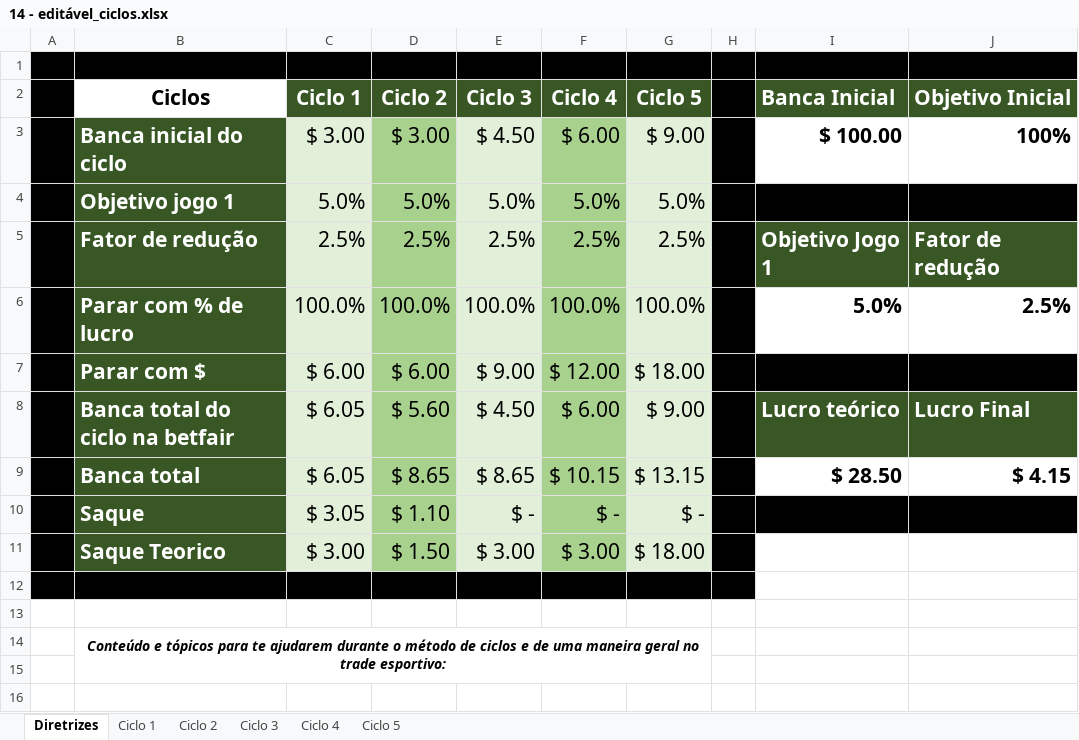
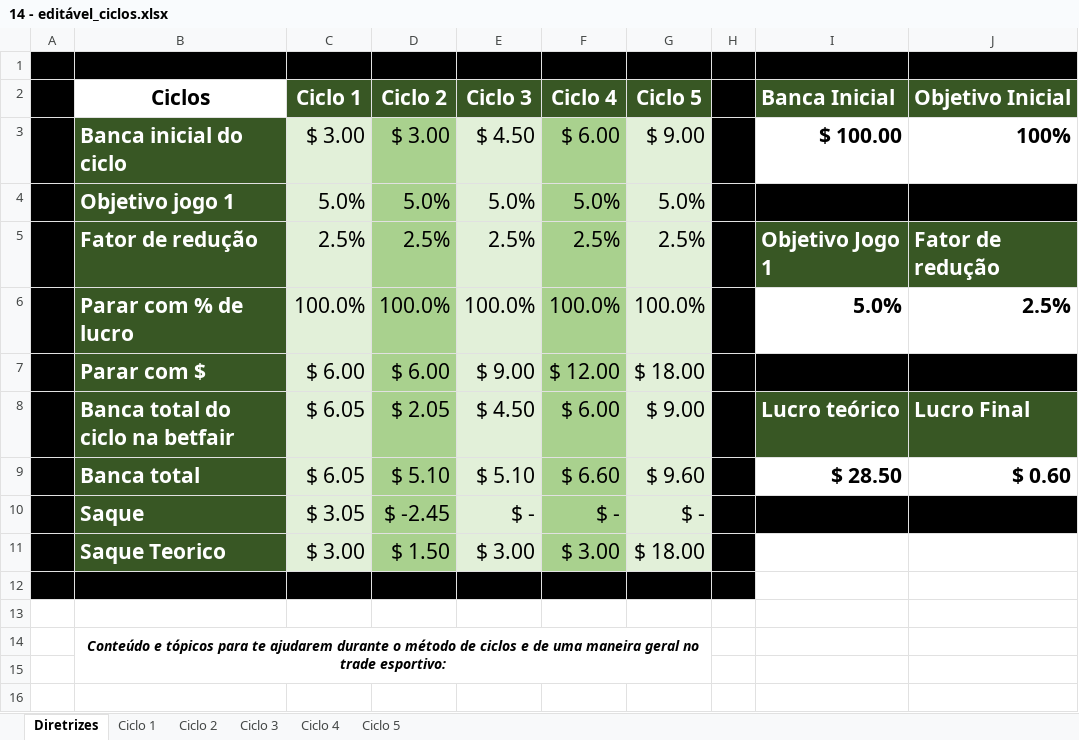
Before and after one commit to andrews371/backup, an Excel workbook: Análises Esportivas/ciclos de Netuno/14 - editável_ciclos.xlsx, sheet Diretrizes, drawn as a sheet; only a part is shown; values as stored, in another font and other column widths than the file's, no borders; removed rows and columns are numbered as before the commit, all else as after; the diff names each change by its address in the sheet, - before the commit and + after, or states it on an @@ line.

```diff
--- a/Análises Esportivas/ciclos de Netuno/14 - editável_ciclos.xlsx (sheet Diretrizes)
+++ b/Análises Esportivas/ciclos de Netuno/14 - editável_ciclos.xlsx (sheet Diretrizes)
-D8 (Ciclo 2): $ 5.60
+D8 (Ciclo 2): $ 2.05
-row 9:  | Banca total | $ 6.05 | $ 8.65 | $ 8.65 | $ 10.15 | $ 13.15 |  | $ 28.50 | $ 4.15
+row 9:  | Banca total | $ 6.05 | $ 5.10 | $ 5.10 | $ 6.60 | $ 9.60 |  | $ 28.50 | $ 0.60
-D10 (Ciclo 2): $ 1.10
+D10 (Ciclo 2): $ -2.45
```
Also changed, not shown: sheet Ciclo 2, 6 other files.
